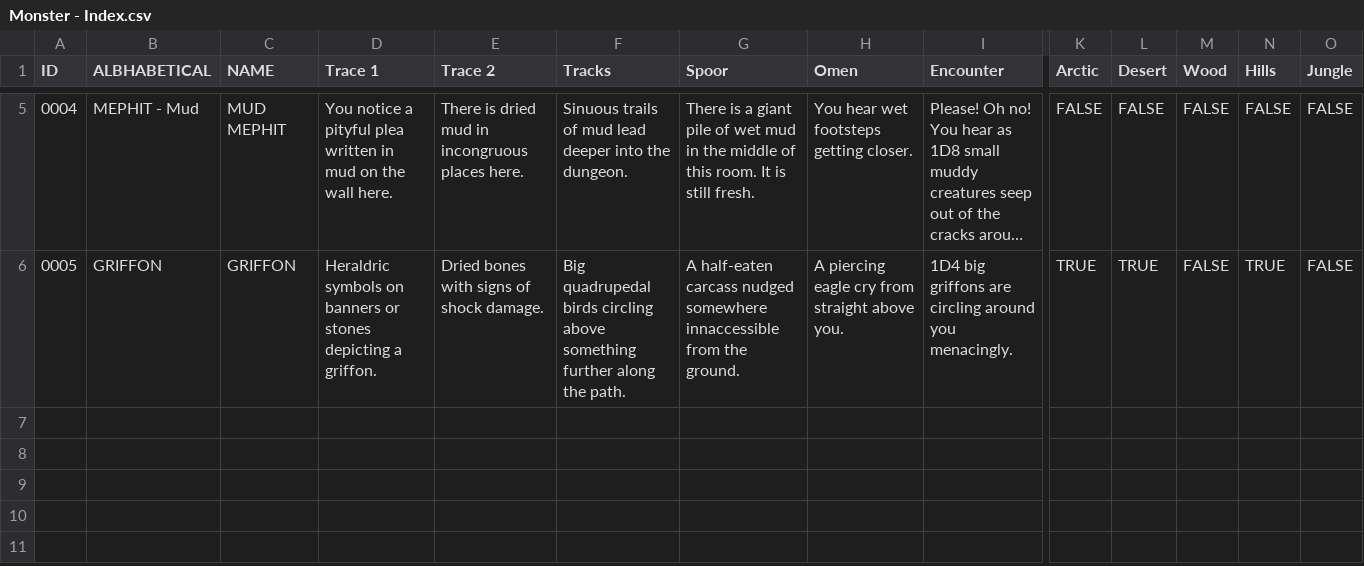
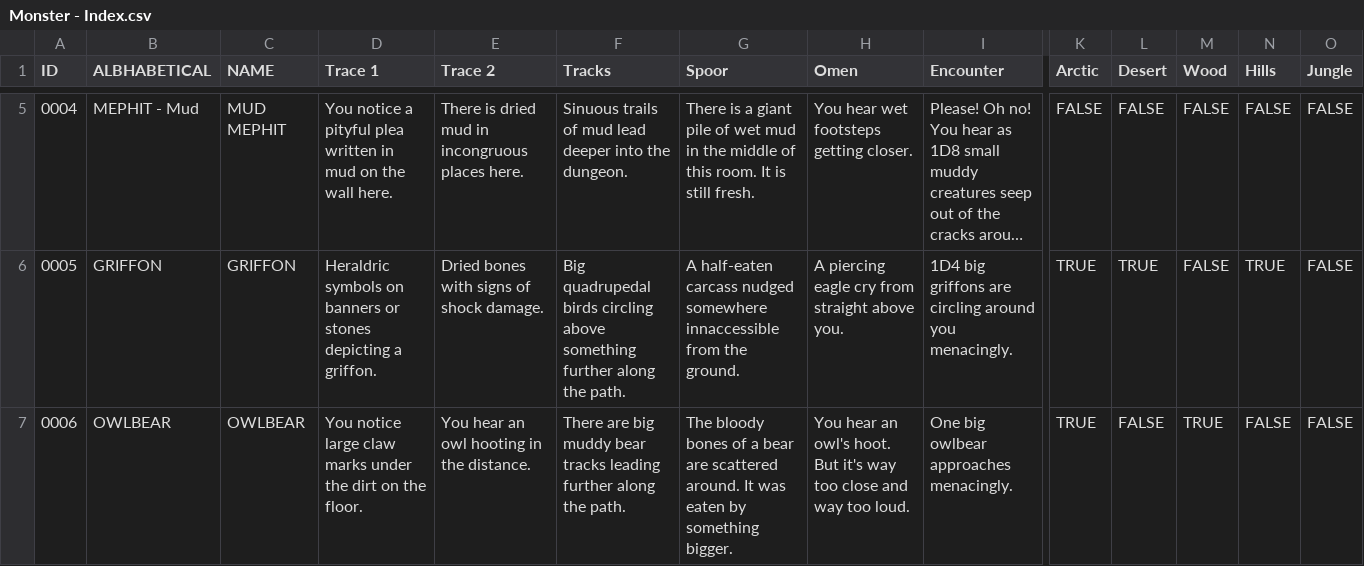
Before and after one commit to SaltyGoo/saltygoo.github.io, a CSV file: CSV/Monster - Index.csv, drawn as a sheet; only a part is shown, gaps mark what is left out; long unchanged cells end in …; rows hold the shown columns only; the diff names each change by its address in the sheet, - before the commit and + after, or states it on an @@ line.

Commit message:
owlbear

```diff
--- a/CSV/Monster - Index.csv
+++ b/CSV/Monster - Index.csv
+row 7: 0006 | OWLBEAR | OWLBEAR | You notice large claw marks under the dirt on the floor. | You hear an owl hooting in the distance. | There are big muddy bear tracks leading further along the path. | The bloody bones of a bear are scattered around. It was eaten by something bigger. | You hear an owl's hoot. But it's way too close and way too loud. | One big owlbear approaches menacingly. | TRUE | FALSE | TRUE | FALSE | FALSE
```
Also changed, not shown: CSV/Monster - 01_Arctic.csv, CSV/Monster - 06_Mountain.csv, 1 other file.
